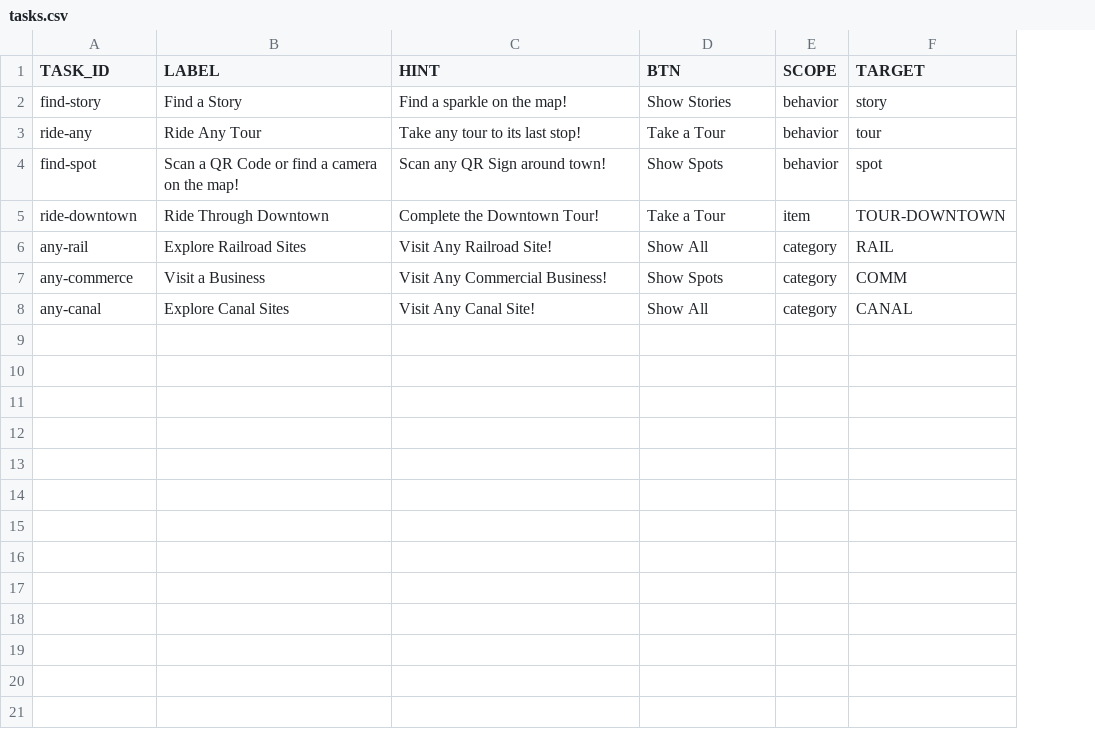
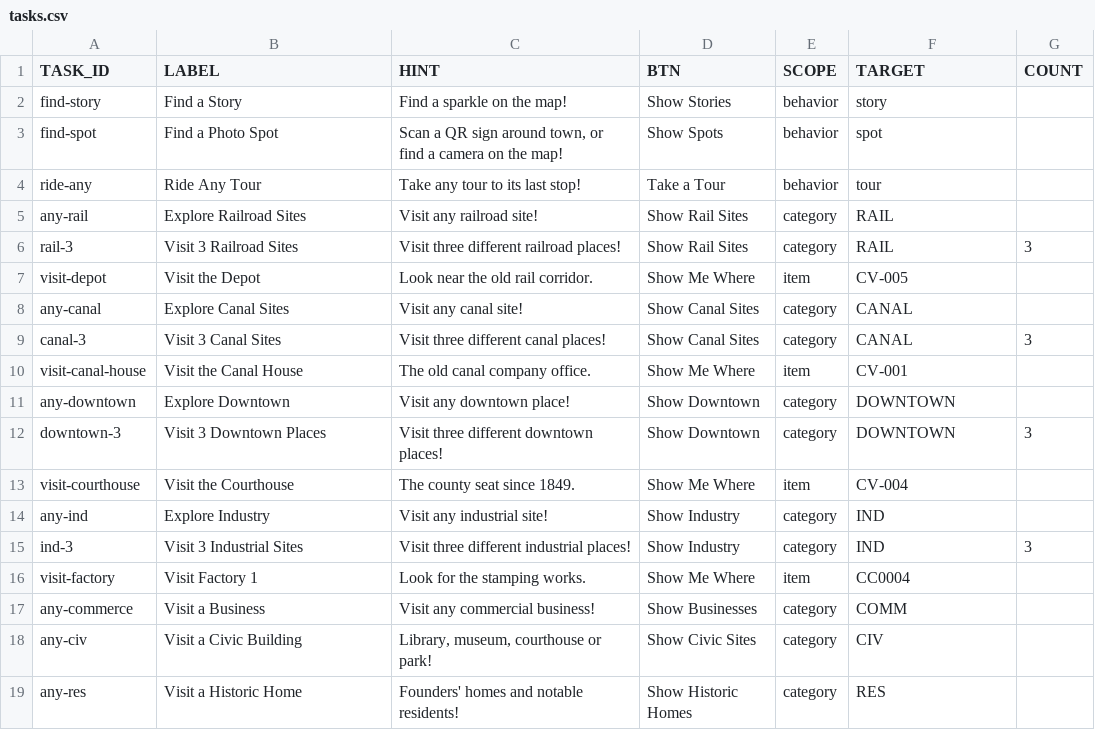
Before and after one commit to Luri-den/ETS, a CSV file: tasks.csv, drawn as a sheet; removed rows and columns are numbered as before the commit, all else as after; the diff names each change by its address in the sheet, - before the commit and + after, or states it on an @@ line.

```diff
--- a/tasks.csv
+++ b/tasks.csv
+column G (COUNT), empty
+row 3: find-spot | Find a Photo Spot | Scan a QR sign around town, or find a camera on the map! | Show Spots | behavior | spot
-row 4: find-spot | Scan a QR Code or find a camera on the map! | Scan any QR Sign around town! | Show Spots | behavior | spot
-row 5: ride-downtown | Ride Through Downtown | Complete the Downtown Tour! | Take a Tour | item | TOUR-DOWNTOWN
-C5 (HINT): Visit Any Railroad Site!
+C5 (HINT): Visit any railroad site!
-D5 (BTN): Show All
+D5 (BTN): Show Rail Sites
+row 6: rail-3 | Visit 3 Railroad Sites | Visit three different railroad places! | Show Rail Sites | category | RAIL | 3
+row 7: visit-depot | Visit the Depot | Look near the old rail corridor. | Show Me Where | item | CV-005
+row 8: any-canal | Explore Canal Sites | Visit any canal site! | Show Canal Sites | category | CANAL
+row 9: canal-3 | Visit 3 Canal Sites | Visit three different canal places! | Show Canal Sites | category | CANAL | 3
+row 10: visit-canal-house | Visit the Canal House | The old canal company office. | Show Me Where | item | CV-001
+row 11: any-downtown | Explore Downtown | Visit any downtown place! | Show Downtown | category | DOWNTOWN
+row 12: downtown-3 | Visit 3 Downtown Places | Visit three different downtown places! | Show Downtown | category | DOWNTOWN | 3
+row 13: visit-courthouse | Visit the Courthouse | The county seat since 1849. | Show Me Where | item | CV-004
+row 14: any-ind | Explore Industry | Visit any industrial site! | Show Industry | category | IND
+row 15: ind-3 | Visit 3 Industrial Sites | Visit three different industrial places! | Show Industry | category | IND | 3
+row 16: visit-factory | Visit Factory 1 | Look for the stamping works. | Show Me Where | item | CC0004
-C17 (HINT): Visit Any Commercial Business!
+C17 (HINT): Visit any commercial business!
-D17 (BTN): Show Spots
+D17 (BTN): Show Businesses
-row 8: any-canal | Explore Canal Sites | Visit Any Canal Site! | Show All | category | CANAL
+row 18: any-civ | Visit a Civic Building | Library, museum, courthouse or park! | Show Civic Sites | category | CIV
+row 19: any-res | Visit a Historic Home | Founders' homes and notable residents! | Show Historic Homes | category | RES
```
Also changed, not shown: stamps.csv, 2 other files.
